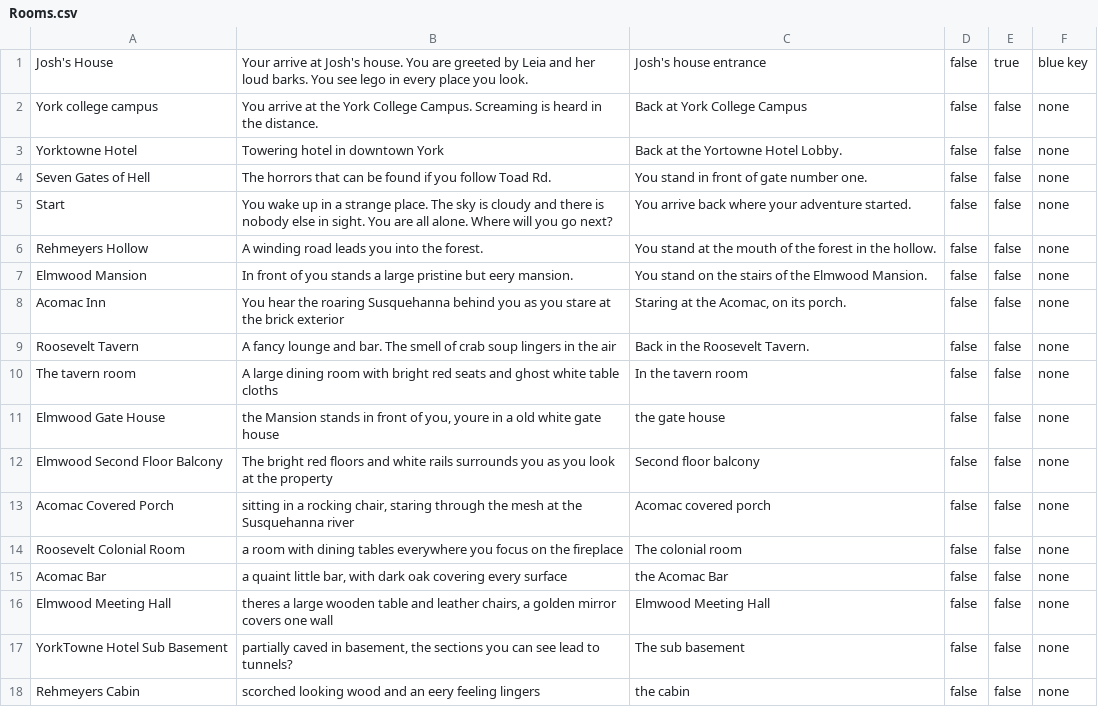
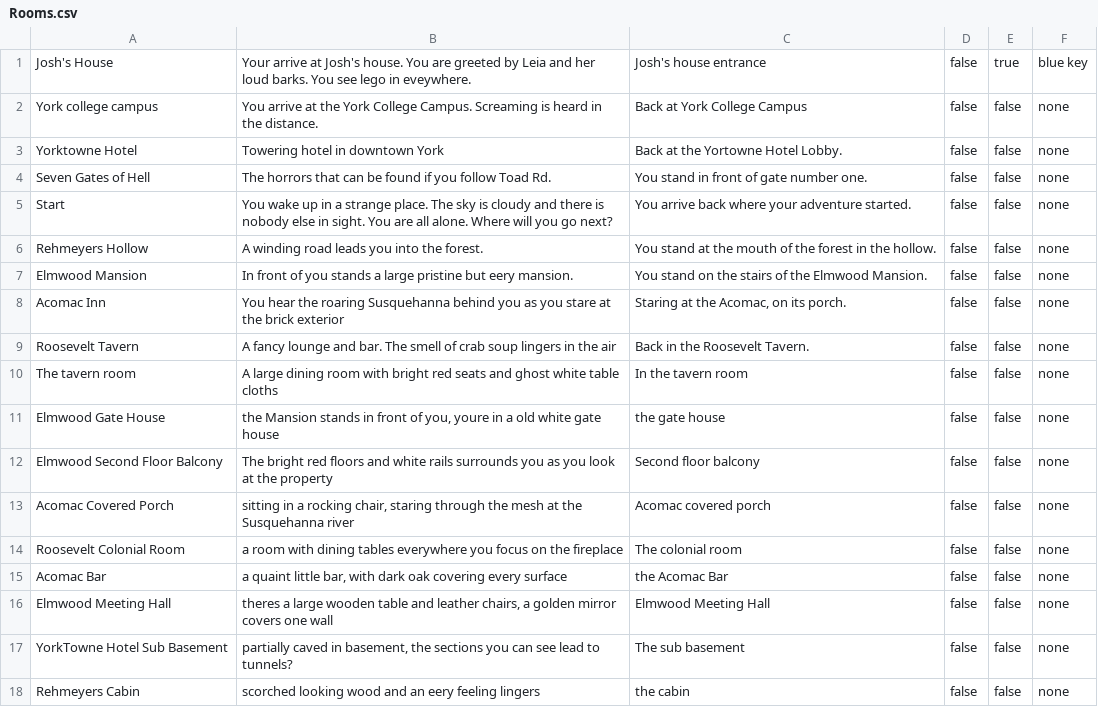
Before and after one commit to JByers1209/TBAG, a CSV file: TBAG/src/edu/ycp/cs320/tbag/dataBase/persist/res/Rooms.csv, drawn as a sheet.

```diff
--- a/TBAG/src/edu/ycp/cs320/tbag/dataBase/persist/res/Rooms.csv
+++ b/TBAG/src/edu/ycp/cs320/tbag/dataBase/persist/res/Rooms.csv
@@ -1,2 +1,2 @@
-Josh's House | Your arrive at Josh's house. You are greeted by Leia and her loud barks. You see lego in every place you look. | Josh's house entrance | false | true | blue key	
+Josh's House | Your arrive at Josh's house. You are greeted by Leia and her loud barks. You see lego in eveywhere. | Josh's house entrance | false | true | blue key	
 York college campus | You arrive at the York College Campus. Screaming is heard in the distance. | Back at York College Campus	| false | false | none
```
Also changed, not shown: TBAG/src/edu/ycp/cs320/tbag/dataBase/persist/res/RoomConnections.csv, TBAG/war/WEB-INF/classes/edu/ycp/cs320/tbag/dataBase/persist/res/RoomConnections.csv, 15 other files.
